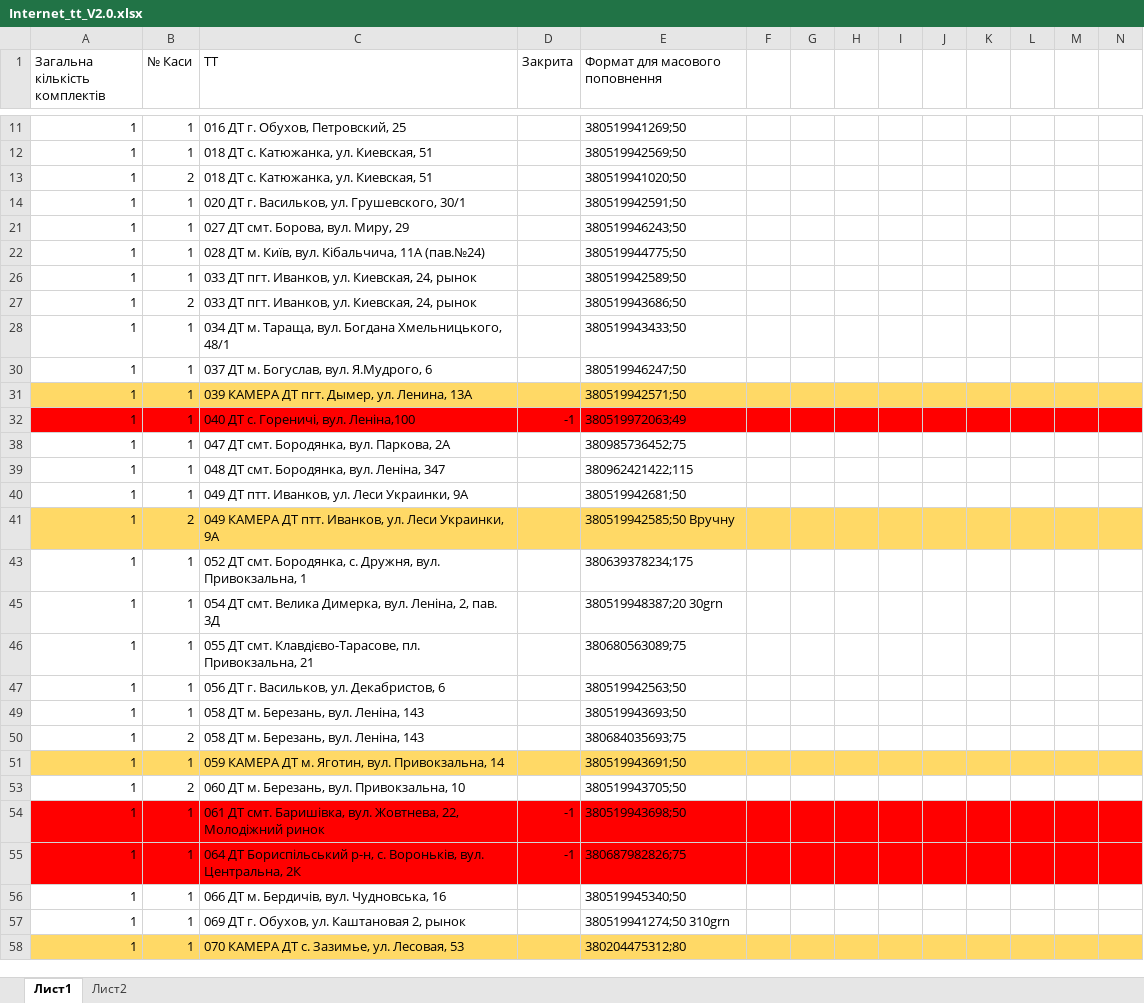
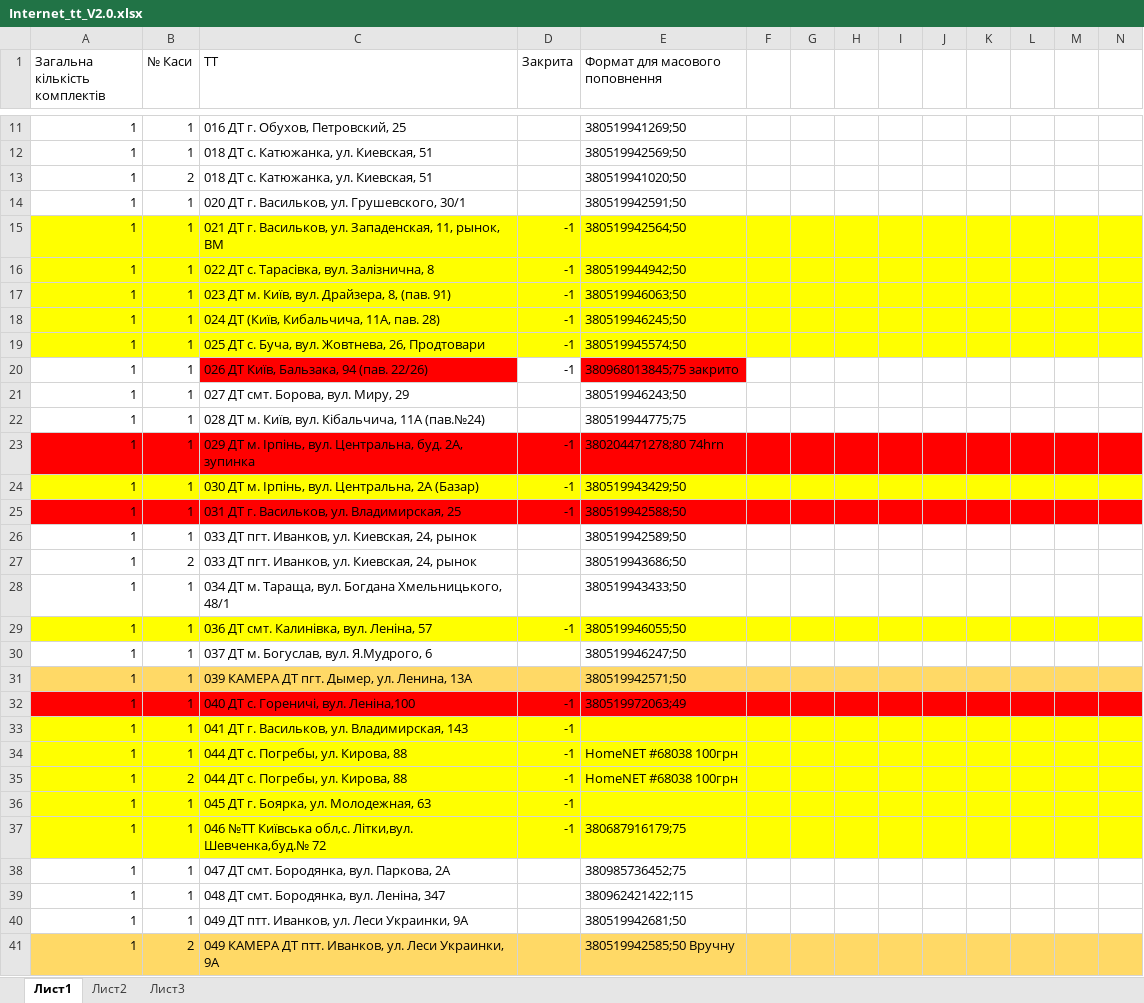
Before and after one commit to Andriyash/GitHub, an Excel workbook: Internet_tt_V2.0.xlsx, sheet Лист1, drawn as a sheet; only a part is shown, gaps mark what is left out; the shorter side is filled out with more unchanged rows; values as stored, in another font and other column widths than the file's, no borders; rows hold the shown columns only; the diff covers the shown part only; the diff names each change by its address in the sheet, - before the commit and + after, or states it on an @@ line.

```diff
--- a/Internet_tt_V2.0.xlsx (sheet Лист1)
+++ b/Internet_tt_V2.0.xlsx (sheet Лист1)
+sheet tab: Лист3
@@ row 15 unhidden: 1 | 1 | 021 ДТ г. Васильков, ул. Западенская, 11, рынок, ВМ | -1 | 380519942564;50 @@
@@ row 16 unhidden: 1 | 1 | 022 ДТ с. Тарасівка, вул. Залізнична, 8 | -1 | 380519944942;50 @@
@@ row 17 unhidden: 1 | 1 | 023 ДТ м. Київ, вул. Драйзера, 8, (пав. 91) | -1 | 380519946063;50 @@
@@ row 18 unhidden: 1 | 1 | 024 ДТ (Київ, Кибальчича, 11А, пав. 28) | -1 | 380519946245;50 @@
@@ row 19 unhidden: 1 | 1 | 025 ДТ с. Буча, вул. Жовтнева, 26, Продтовари | -1 | 380519945574;50 @@
@@ row 20 unhidden: 1 | 1 | 026 ДТ Київ, Бальзака, 94 (пав. 22/26) | -1 | 380968013845;75 закрито @@
-E22 (Формат для масового поповнення): 380519944775;50
+E22 (Формат для масового поповнення): 380519944775;75
@@ row 23 unhidden: 1 | 1 | 029 ДТ м. Ірпінь, вул. Центральна, буд. 2А, зупинка | -1 | 380204471278;80 74hrn @@
@@ row 24 unhidden: 1 | 1 | 030 ДТ м. Ірпінь, вул. Центральна, 2А (Базар) | -1 | 380519943429;50 @@
@@ row 25 unhidden: 1 | 1 | 031 ДТ г. Васильков, ул. Владимирская, 25 | -1 | 380519942588;50 @@
@@ row 29 unhidden: 1 | 1 | 036 ДТ смт. Калинівка, вул. Леніна, 57 | -1 | 380519946055;50 @@
@@ row 33 unhidden: 1 | 1 | 041 ДТ г. Васильков, ул. Владимирская, 143 | -1 @@
@@ row 34 unhidden: 1 | 1 | 044 ДТ с. Погребы, ул. Кирова, 88 | -1 | HomeNET #68038 100грн @@
@@ row 35 unhidden: 1 | 2 | 044 ДТ с. Погребы, ул. Кирова, 88 | -1 | HomeNET #68038 100грн @@
@@ row 36 unhidden: 1 | 1 | 045 ДТ г. Боярка, ул. Молодежная, 63 | -1 @@
@@ row 37 unhidden: 1 | 1 | 046 №ТТ Київська обл,с. Літки,вул. Шевченка,буд.№ 72 | -1 | 380687916179;75 @@
```
Also changed, not shown: 72 hidden or unhidden rows, 1 edited cell and cell formats elsewhere in this sheet.
